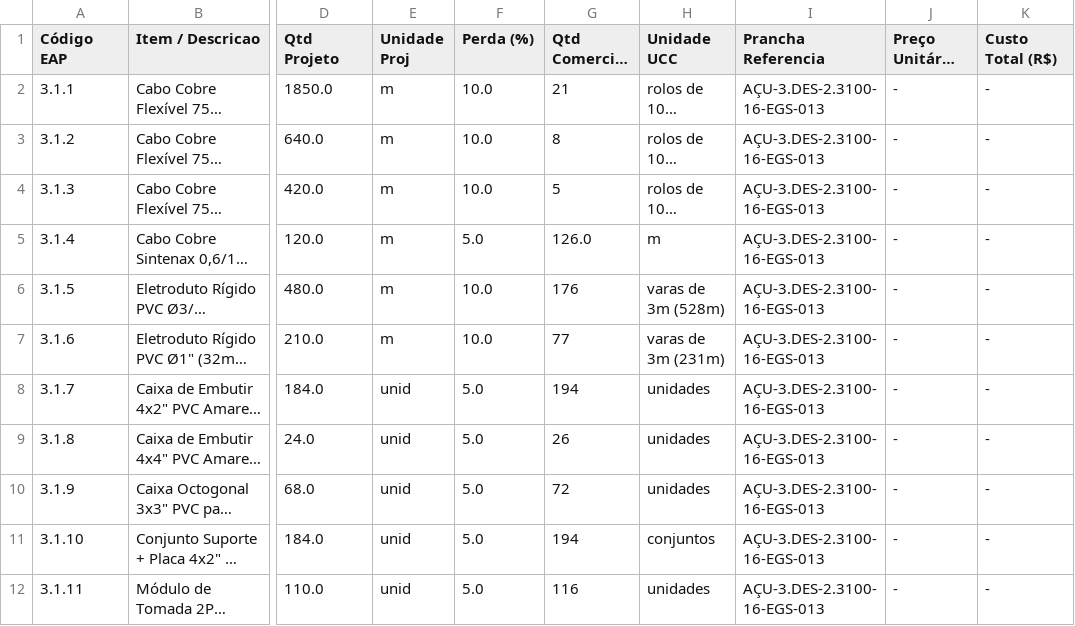
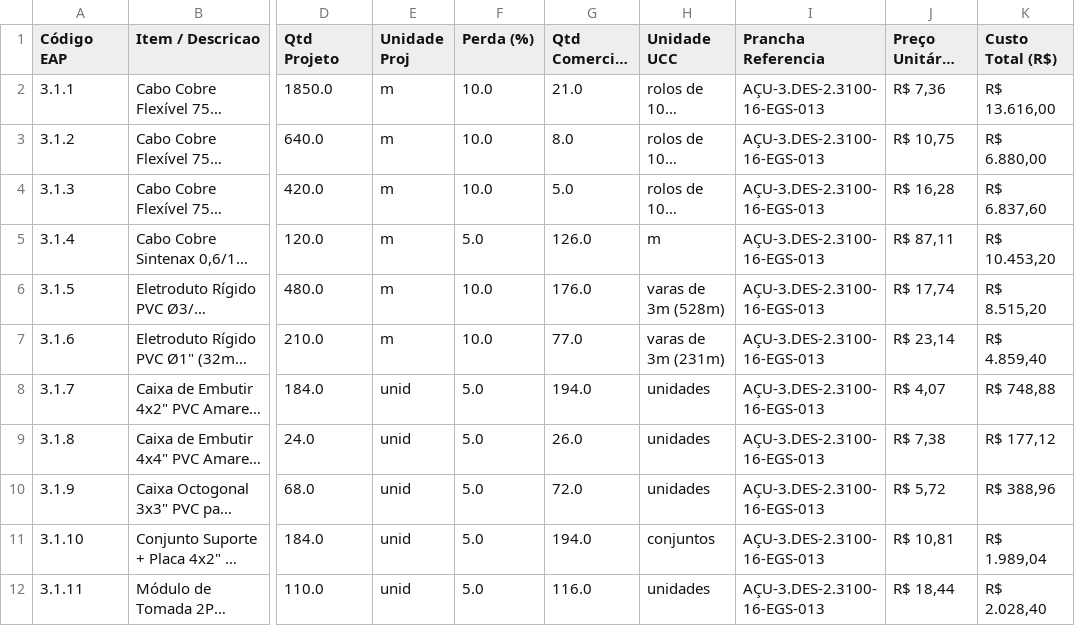
Before and after one commit to alexandrek79ub/Sistema_Gestao_Obras, a CSV file: projetos/OBRA_TMULT/02_ORCAMENTO_BASE_E_CONTRATOS/QUANTITATIVO_INSTALACOES_HVAC.csv, drawn as a sheet; only a part is shown, gaps mark what is left out; long unchanged cells end in …; the diff covers the shown part only; the diff names each change by its address in the sheet, - before the commit and + after, or states it on an @@ line.

```diff
--- a/projetos/OBRA_TMULT/02_ORCAMENTO_BASE_E_CONTRATOS/QUANTITATIVO_INSTALACOES_HVAC.csv
+++ b/projetos/OBRA_TMULT/02_ORCAMENTO_BASE_E_CONTRATOS/QUANTITATIVO_INSTALACOES_HVAC.csv
-G2 (Qtd Comercial UCC): 21
+G2 (Qtd Comercial UCC): 21.0
-J2 (Preço Unitário (R$)): -
+J2 (Preço Unitário (R$)): R$ 7,36
-K2 (Custo Total (R$)): -
+K2 (Custo Total (R$)): R$ 13.616,00
-G3 (Qtd Comercial UCC): 8
+G3 (Qtd Comercial UCC): 8.0
-J3 (Preço Unitário (R$)): -
+J3 (Preço Unitário (R$)): R$ 10,75
-K3 (Custo Total (R$)): -
+K3 (Custo Total (R$)): R$ 6.880,00
-G4 (Qtd Comercial UCC): 5
+G4 (Qtd Comercial UCC): 5.0
-J4 (Preço Unitário (R$)): -
+J4 (Preço Unitário (R$)): R$ 16,28
-K4 (Custo Total (R$)): -
+K4 (Custo Total (R$)): R$ 6.837,60
-J5 (Preço Unitário (R$)): -
+J5 (Preço Unitário (R$)): R$ 87,11
-K5 (Custo Total (R$)): -
+K5 (Custo Total (R$)): R$ 10.453,20
-G6 (Qtd Comercial UCC): 176
+G6 (Qtd Comercial UCC): 176.0
-J6 (Preço Unitário (R$)): -
+J6 (Preço Unitário (R$)): R$ 17,74
-K6 (Custo Total (R$)): -
+K6 (Custo Total (R$)): R$ 8.515,20
-G7 (Qtd Comercial UCC): 77
+G7 (Qtd Comercial UCC): 77.0
-J7 (Preço Unitário (R$)): -
+J7 (Preço Unitário (R$)): R$ 23,14
-K7 (Custo Total (R$)): -
+K7 (Custo Total (R$)): R$ 4.859,40
-G8 (Qtd Comercial UCC): 194
+G8 (Qtd Comercial UCC): 194.0
-J8 (Preço Unitário (R$)): -
+J8 (Preço Unitário (R$)): R$ 4,07
-K8 (Custo Total (R$)): -
+K8 (Custo Total (R$)): R$ 748,88
-G9 (Qtd Comercial UCC): 26
+G9 (Qtd Comercial UCC): 26.0
-J9 (Preço Unitário (R$)): -
+J9 (Preço Unitário (R$)): R$ 7,38
-K9 (Custo Total (R$)): -
+K9 (Custo Total (R$)): R$ 177,12
-G10 (Qtd Comercial UCC): 72
+G10 (Qtd Comercial UCC): 72.0
-J10 (Preço Unitário (R$)): -
+J10 (Preço Unitário (R$)): R$ 5,72
-K10 (Custo Total (R$)): -
+K10 (Custo Total (R$)): R$ 388,96
-G11 (Qtd Comercial UCC): 194
+G11 (Qtd Comercial UCC): 194.0
-J11 (Preço Unitário (R$)): -
+J11 (Preço Unitário (R$)): R$ 10,81
-K11 (Custo Total (R$)): -
+K11 (Custo Total (R$)): R$ 1.989,04
-G12 (Qtd Comercial UCC): 116
+G12 (Qtd Comercial UCC): 116.0
-J12 (Preço Unitário (R$)): -
+J12 (Preço Unitário (R$)): R$ 18,44
-K12 (Custo Total (R$)): -
+K12 (Custo Total (R$)): R$ 2.028,40
```
Also changed, not shown: 164 edited cells elsewhere in this file, projetos/OBRA_TMULT/02_ORCAMENTO_BASE_E_CONTRATOS/ORCAMENTO_BASE_CONSOLIDADO.csv, projetos/OBRA_TMULT/02_ORCAMENTO_BASE_E_CONTRATOS/QUANTITATIVO_ARQUITETURA.csv, 19 other files.
